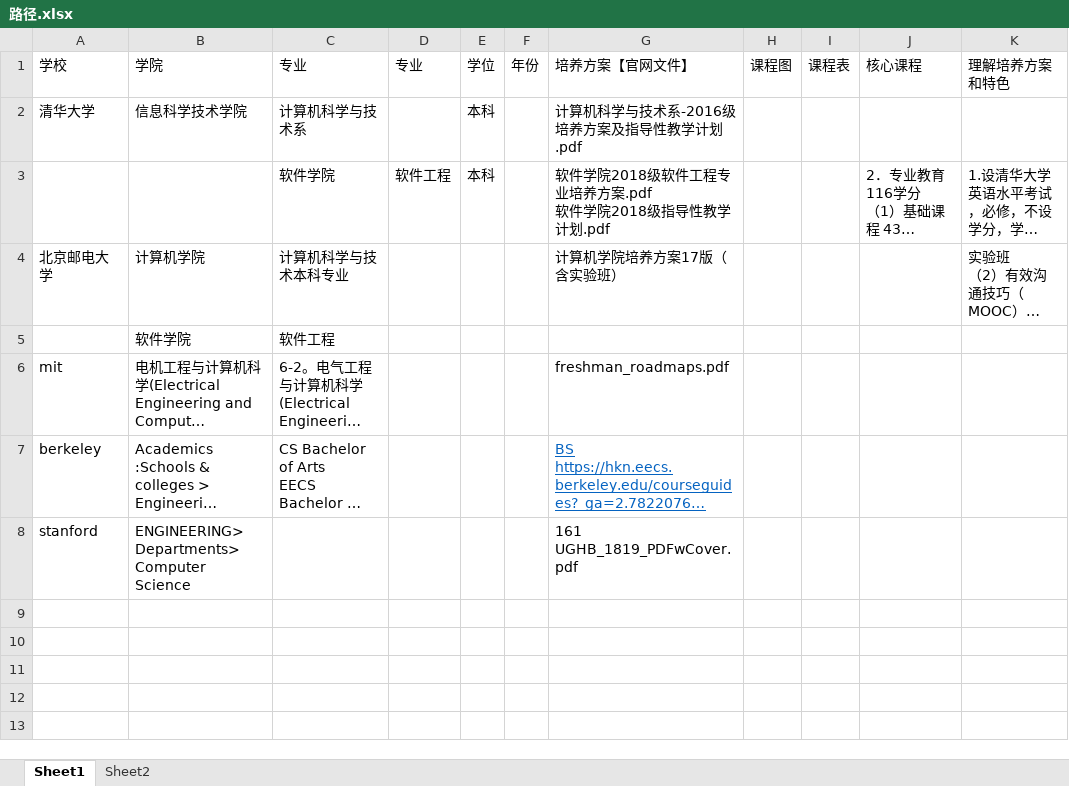
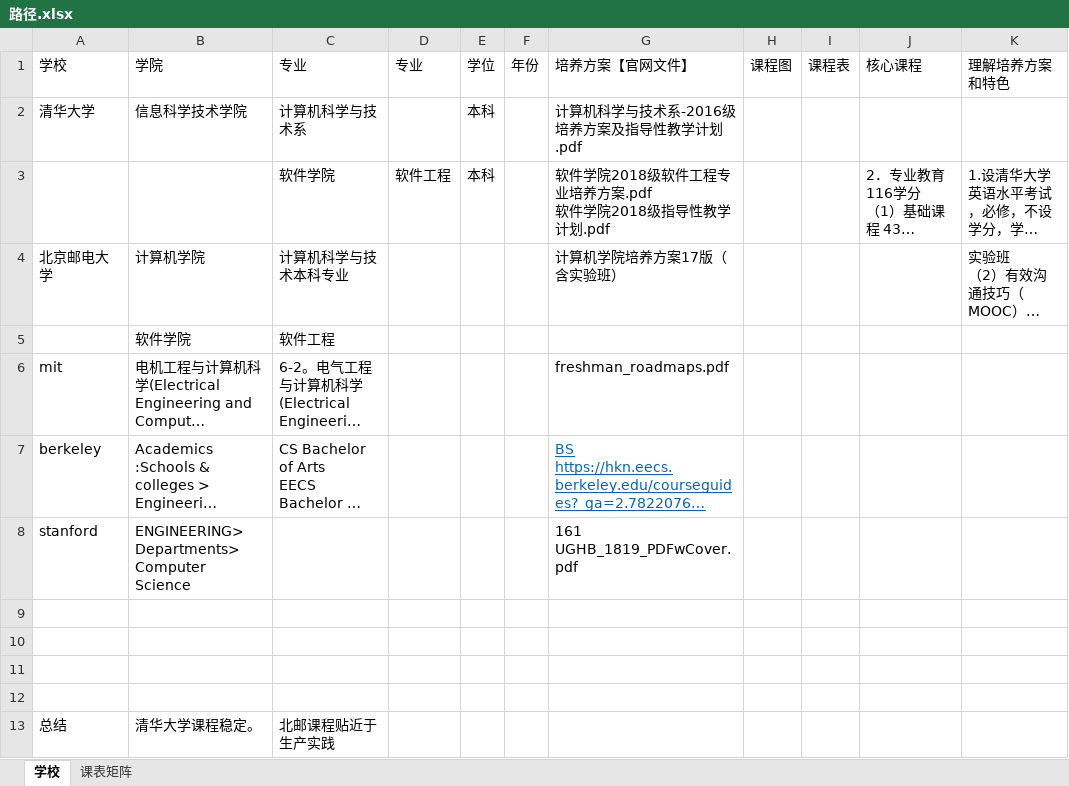
Before and after one commit to 3dimenrobot/topSchool-computer-science-StudyPlan, an Excel workbook: 国内外大学eecs专业课程表&培养路线/路径.xlsx, sheet 学校, drawn as a sheet; long unchanged cells end in …; values as stored, in another font and other column widths than the file's, no borders; the diff names each change by its address in the sheet, - before the commit and + after, or states it on an @@ line.

```diff
--- a/国内外大学eecs专业课程表&培养路线/路径.xlsx (sheet 学校)
+++ b/国内外大学eecs专业课程表&培养路线/路径.xlsx (sheet 学校)
-sheet tab: Sheet1
+sheet tab: 学校
-sheet tab: Sheet2
+sheet tab: 课表矩阵
+row 9: (empty)
+row 10: (empty)
+row 11: (empty)
+row 12: (empty)
+row 13: 总结 | 清华大学课程稳定。 | 北邮课程贴近于生产实践
```
Also changed, not shown: sheet 课表矩阵, 3 other files.
